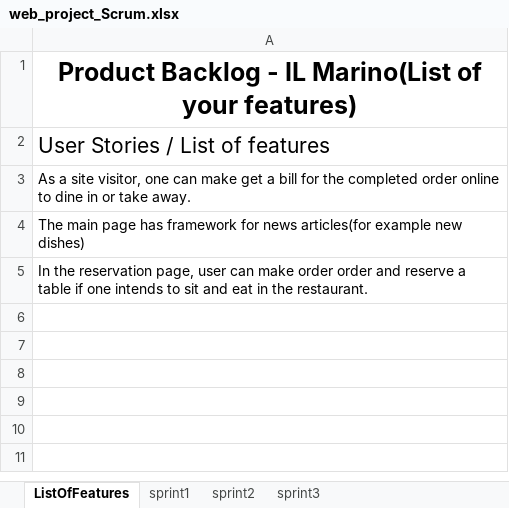
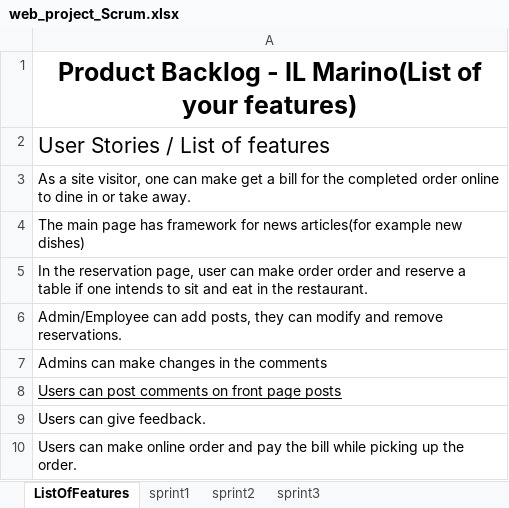
Before and after one commit to hafizkh/Team14Web_IL_Marino, an Excel workbook: web_project_Scrum.xlsx, sheet ListOfFeatures, drawn as a sheet; values as stored, in another font and other column widths than the file's, no borders; table styles not drawn; the diff names each change by its address in the sheet, - before the commit and + after, or states it on an @@ line.

Commit message:
Update web_project_Scrum.xlsx
Updated Backlog

```diff
--- a/web_project_Scrum.xlsx (sheet ListOfFeatures)
+++ b/web_project_Scrum.xlsx (sheet ListOfFeatures)
+row 6: Admin/Employee can add posts, they can modify and remove reservations.
+row 7: Admins can make changes in the comments
+row 8: Users can post comments on front page posts
+row 9: Users can give feedback.
+row 10: Users can make online order and pay the bill while picking up the order.
```
